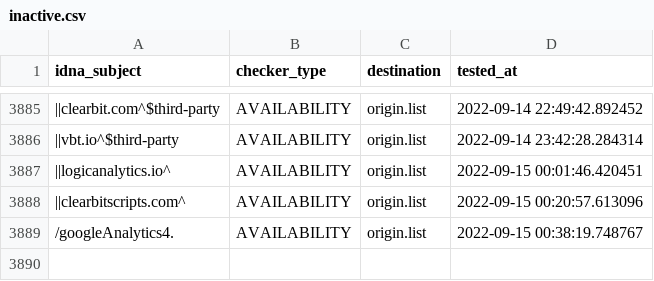
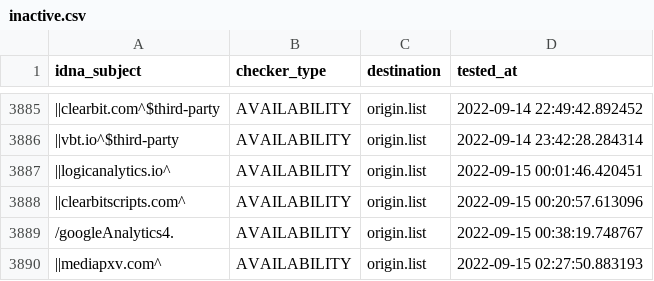
Before and after one commit to dead-hosts/easyprivacy_web_easylist.to, a CSV file: .pyfunceble/inactive.csv, drawn as a sheet; only a part is shown, gaps mark what is left out; the diff names each change by its address in the sheet, - before the commit and + after, or states it on an @@ line.

```diff
--- a/.pyfunceble/inactive.csv
+++ b/.pyfunceble/inactive.csv
+row 3890: ||mediapxv.com^ | AVAILABILITY | origin.list | 2022-09-15 02:27:50.883193
```
Also changed, not shown: 7 other files.
